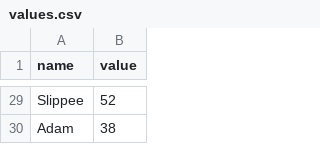
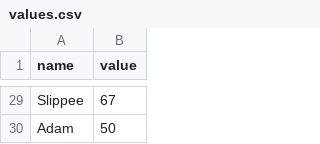
Before and after one commit to folaojewale/kebobulator, a CSV file: values.csv, drawn as a sheet; only a part is shown, gaps mark what is left out; the diff covers the shown part only; the diff names each change by its address in the sheet, - before the commit and + after, or states it on an @@ line.

Commit message:
corrected values

```diff
--- a/values.csv
+++ b/values.csv
-B29 (value): 52
+B29 (value): 67
-B30 (value): 38
+B30 (value): 50
```
Also changed, not shown: 27 edited cells elsewhere in this file.
